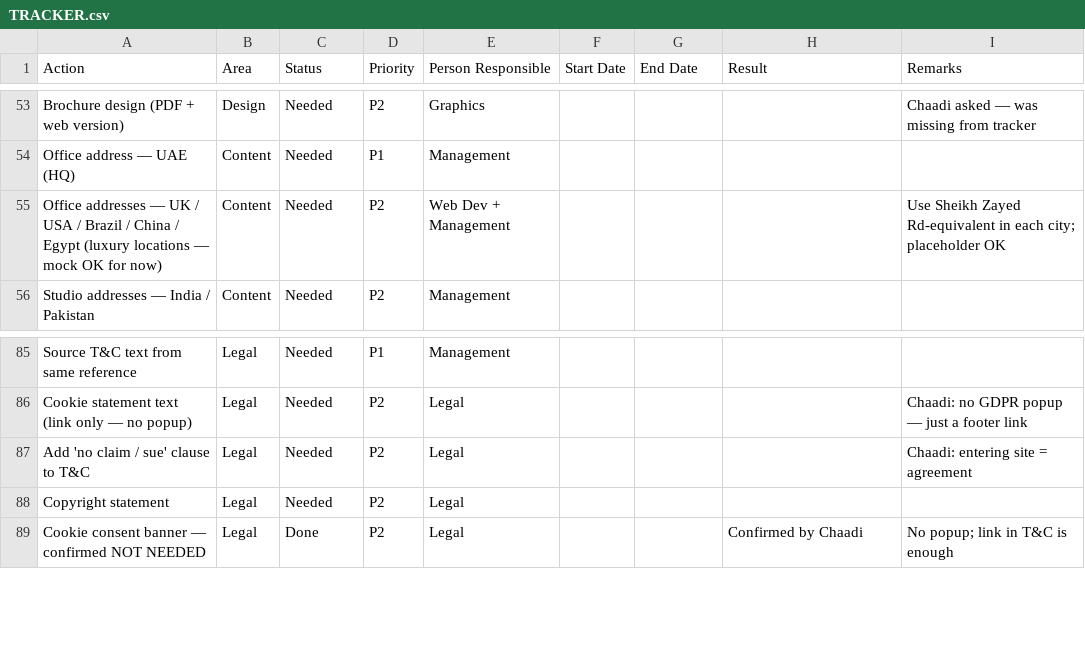
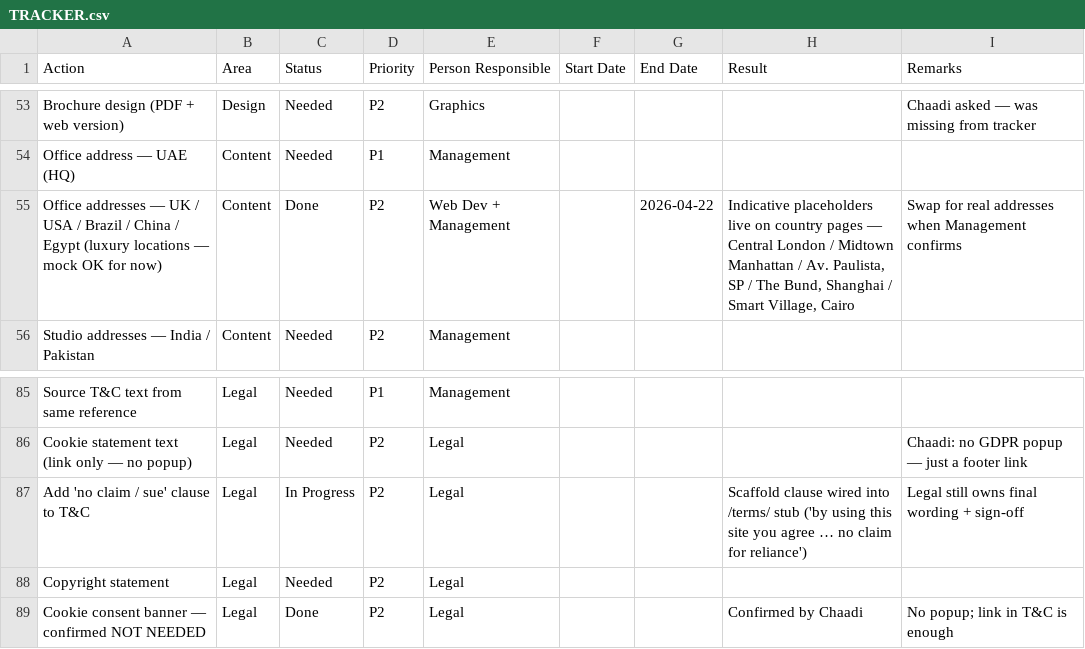
Before and after one commit to abhileenss/hello-media-website, a CSV file: docs/TRACKER.csv, drawn as a sheet; only a part is shown, gaps mark what is left out.

```diff
--- a/docs/TRACKER.csv
+++ b/docs/TRACKER.csv
@@ -54,3 +54,3 @@ Brochure design (PDF + web version),Design,Needed,P2,Graphics,,,,Chaadi asked
 Office address — UAE (HQ),Content,Needed,P1,Management,,,,
-Office addresses — UK / USA / Brazil / China / Egypt (luxury locations — mock OK for now),Content,Needed,P2,Web Dev + Management,,,,Use Sheikh Zayed Rd-equivalent in each city; placeholder OK
+Office addresses — UK / USA / Brazil / China / Egypt (luxury locations — mock OK for now),Content,Done,P2,Web Dev + Management,,2026-04-22,"Indicative placeholders live on country pages — Central London / Midtown Manhattan / Av. Paulista, SP / The Bund, Shanghai / Smart Village, Cairo",Swap for real addresses when Management confirms
 Studio addresses — India / Pakistan,Content,Needed,P2,Management,,,,
@@ -86,3 +86,3 @@ Source T&C text from same reference,Legal,Needed,P1,Management,,,,
 Cookie statement text (link only — no popup),Legal,Needed,P2,Legal,,,,Chaadi: no GDPR popup — just a footer link
-Add 'no claim / sue' clause to T&C,Legal,Needed,P2,Legal,,,,Chaadi: entering site = agreement
+Add 'no claim / sue' clause to T&C,Legal,In Progress,P2,Legal,,,Scaffold clause wired into /terms/ stub ('by using this site you agree … no claim for reliance'),Legal still owns final wording + sign-off
 Copyright statement,Legal,Needed,P2,Legal,,,,
```
